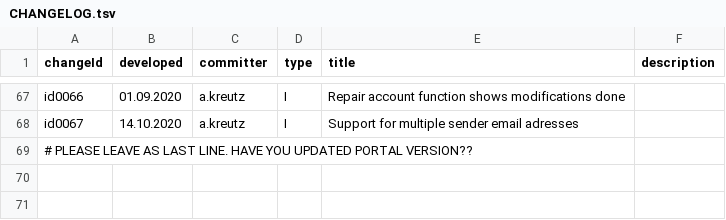
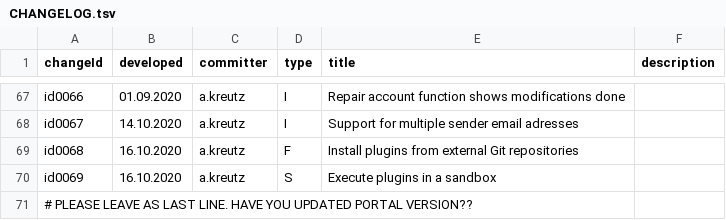
Before and after one commit to MIDATAcooperative/open-midata-server, a TSV file: CHANGELOG.tsv, drawn as a sheet; only a part is shown, gaps mark what is left out; the diff names each change by its address in the sheet, - before the commit and + after, or states it on an @@ line.

Commit message:
added sandbox

```diff
--- a/CHANGELOG.tsv
+++ b/CHANGELOG.tsv
+row 69: id0068 | 16.10.2020 | a.kreutz | F | Install plugins from external Git repositories
+row 70: id0069 | 16.10.2020 | a.kreutz | S | Execute plugins in a sandbox
```
Also changed, not shown: 5 other files.
